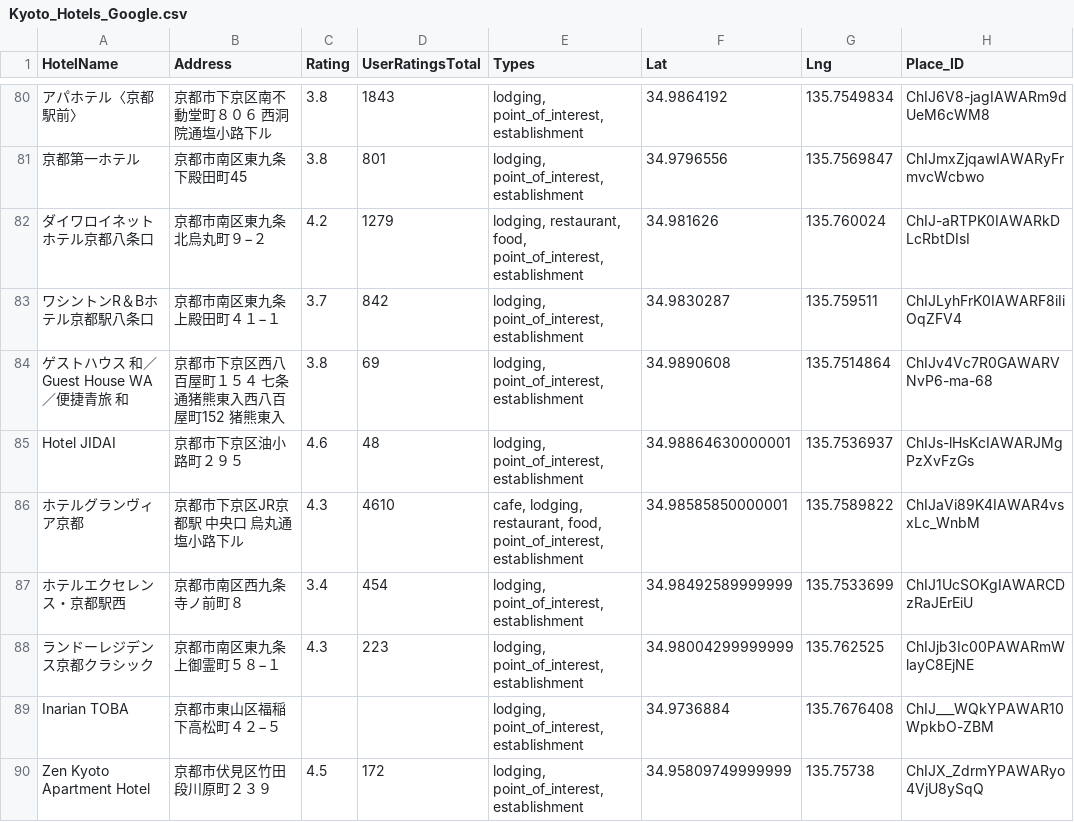
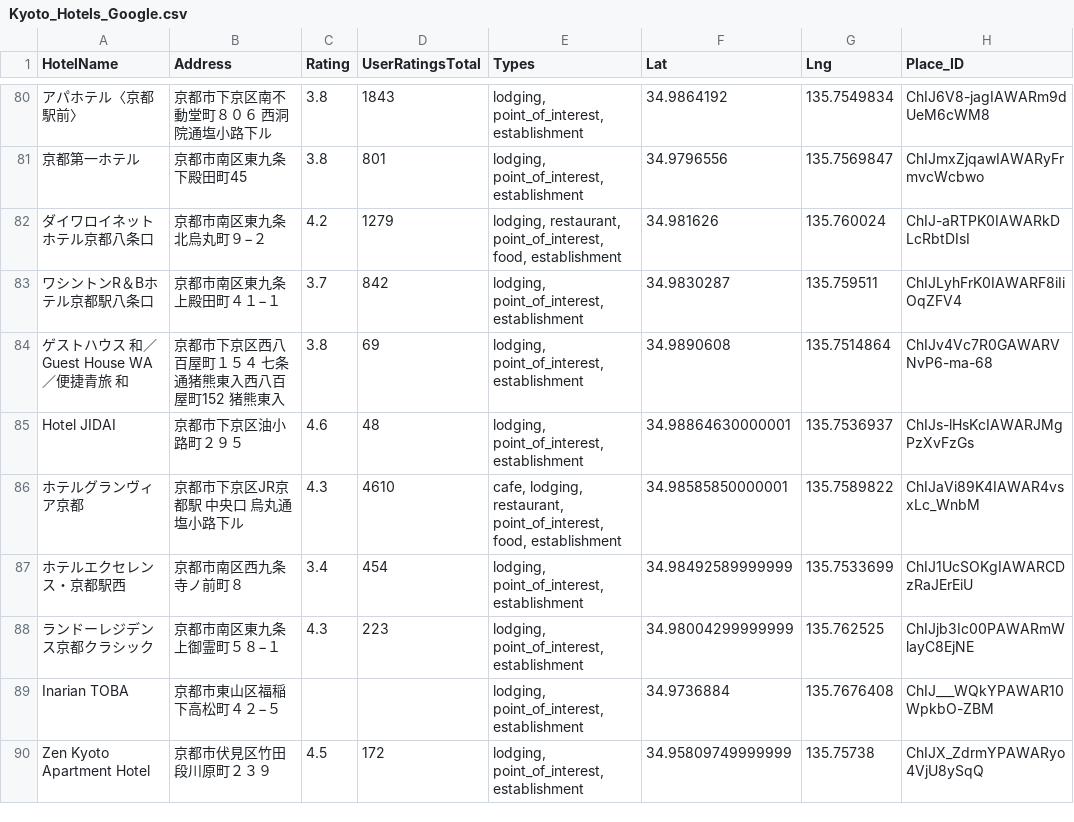
Before and after one commit to Mortis114514/travel-app-project, a CSV file: data/Kyoto_Hotels_Google.csv, drawn as a sheet; only a part is shown, gaps mark what is left out; the diff covers the shown part only; the diff names each change by its address in the sheet, - before the commit and + after, or states it on an @@ line.

Commit message:
hotel

```diff
--- a/data/Kyoto_Hotels_Google.csv
+++ b/data/Kyoto_Hotels_Google.csv
-E82 (Types): lodging, restaurant, food, point_of_interest, establishment
+E82 (Types): lodging, restaurant, point_of_interest, food, establishment
-E86 (Types): …lodging, restaurant, food, point_of_interest, establishment
+E86 (Types): …lodging, restaurant, point_of_interest, food, establishment
```
Also changed, not shown: 29 edited cells elsewhere in this file, 1 other file.
